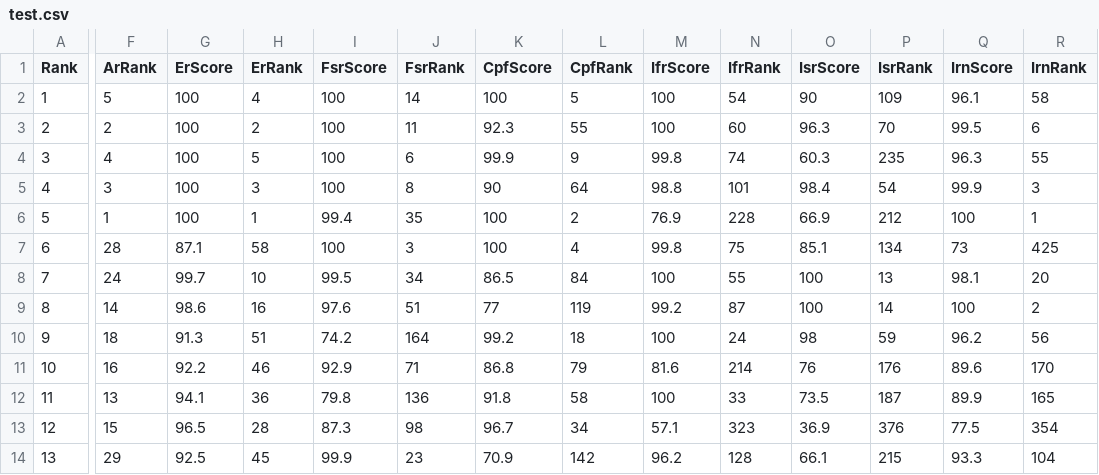
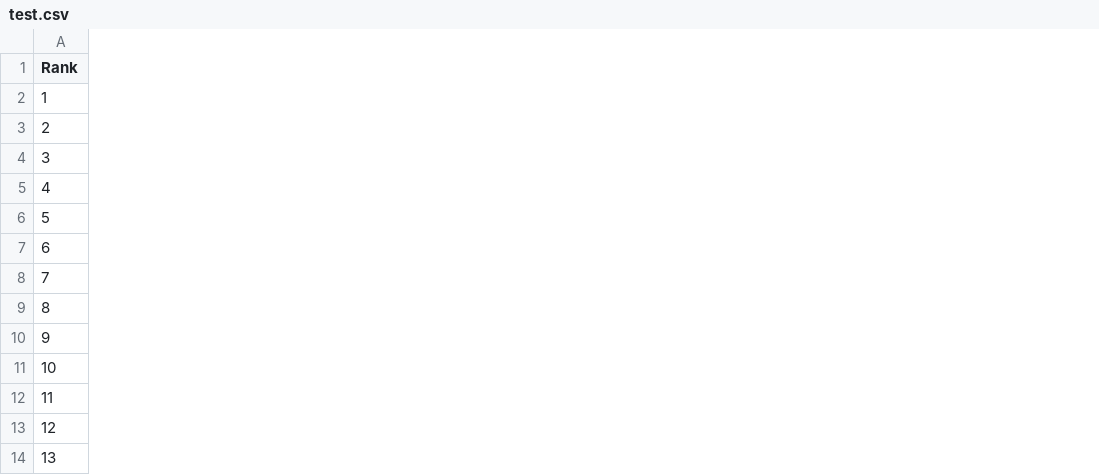
Before and after one commit to crosswind19/UniRecommendSystem, a CSV file: URS/University_Recommended_System/test.csv, drawn as a sheet; only a part is shown, gaps mark what is left out; the diff covers the shown part only; the diff names each change by its address in the sheet, - before the commit and + after, or states it on an @@ line.

```diff
--- a/URS/University_Recommended_System/test.csv
+++ b/URS/University_Recommended_System/test.csv
-column F (ArRank), rows 2-14: 5 | 2 | 4 | 3 | 1 | 28 | 24 | 14 | 18 | 16 | 13 | 15 | 29
-column G (ErScore), rows 2-14: 100 | 100 | 100 | 100 | 100 | 87.1 | 99.7 | 98.6 | 91.3 | 92.2 | 94.1 | 96.5 | 92.5
-column H (ErRank), rows 2-14: 4 | 2 | 5 | 3 | 1 | 58 | 10 | 16 | 51 | 46 | 36 | 28 | 45
-column I (FsrScore), rows 2-14: 100 | 100 | 100 | 100 | 99.4 | 100 | 99.5 | 97.6 | 74.2 | 92.9 | 79.8 | 87.3 | 99.9
-column J (FsrRank), rows 2-14: 14 | 11 | 6 | 8 | 35 | 3 | 34 | 51 | 164 | 71 | 136 | 98 | 23
-column K (CpfScore), rows 2-14: 100 | 92.3 | 99.9 | 90 | 100 | 100 | 86.5 | 77 | 99.2 | 86.8 | 91.8 | 96.7 | 70.9
-column L (CpfRank), rows 2-14: 5 | 55 | 9 | 64 | 2 | 4 | 84 | 119 | 18 | 79 | 58 | 34 | 142
-column M (IfrScore), rows 2-14: 100 | 100 | 99.8 | 98.8 | 76.9 | 99.8 | 100 | 99.2 | 100 | 81.6 | 100 | 57.1 | 96.2
-column N (IfrRank), rows 2-14: 54 | 60 | 74 | 101 | 228 | 75 | 55 | 87 | 24 | 214 | 33 | 323 | 128
-column O (IsrScore), rows 2-14: 90 | 96.3 | 60.3 | 98.4 | 66.9 | 85.1 | 100 | 100 | 98 | 76 | 73.5 | 36.9 | 66.1
-column P (IsrRank), rows 2-14: 109 | 70 | 235 | 54 | 212 | 134 | 13 | 14 | 59 | 176 | 187 | 376 | 215
-column Q (IrnScore), rows 2-14: 96.1 | 99.5 | 96.3 | 99.9 | 100 | 73 | 98.1 | 100 | 96.2 | 89.6 | 89.9 | 77.5 | 93.3
-column R (IrnRank), rows 2-14: 58 | 6 | 55 | 3 | 1 | 425 | 20 | 2 | 56 | 170 | 165 | 354 | 104
```
Also changed, not shown: 3 removed columns elsewhere in this file, 15 other files.
